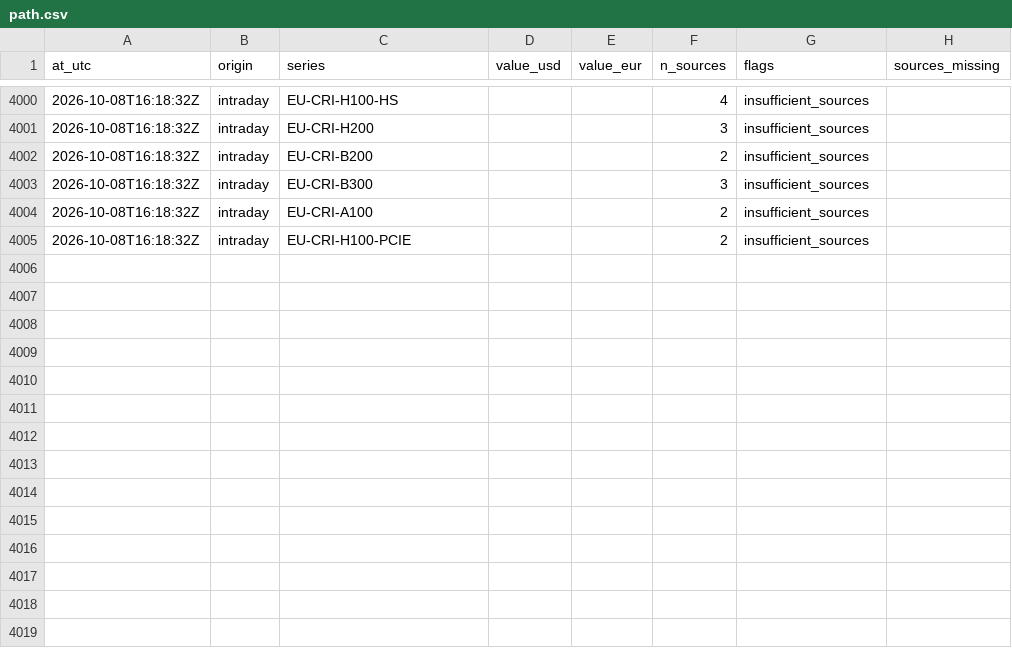
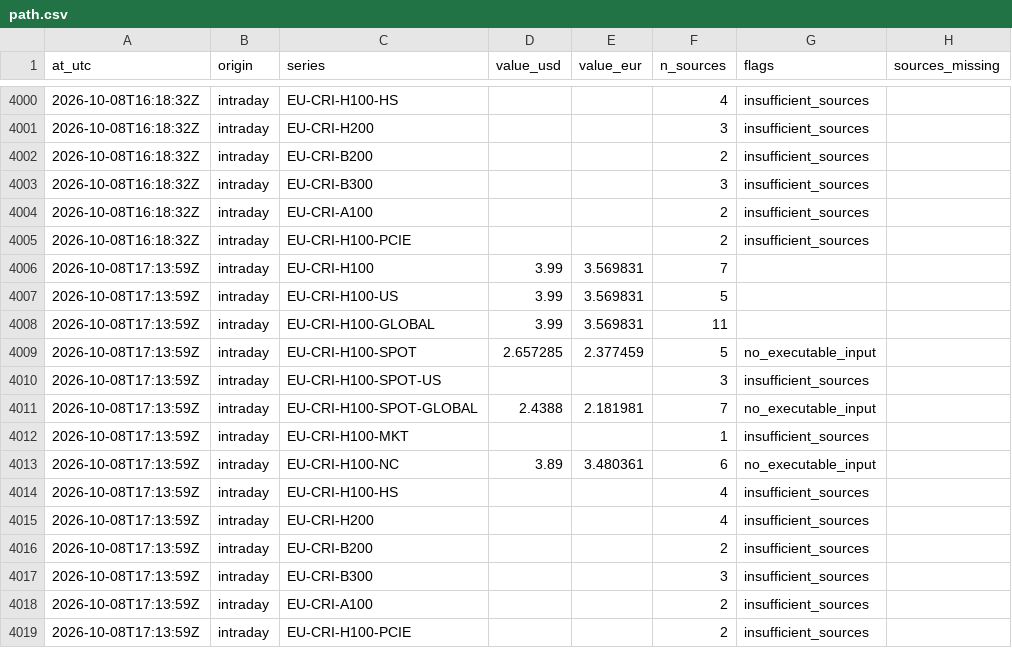
Before and after one commit to markrusch/Compute-Indices, a CSV file: site/data/intraday/path.csv, drawn as a sheet; only a part is shown, gaps mark what is left out; the diff names each change by its address in the sheet, - before the commit and + after, or states it on an @@ line.

```diff
--- a/site/data/intraday/path.csv
+++ b/site/data/intraday/path.csv
+row 4006: 2026-10-08T17:13:59Z | intraday | EU-CRI-H100 | 3.99 | 3.569831 | 7
+row 4007: 2026-10-08T17:13:59Z | intraday | EU-CRI-H100-US | 3.99 | 3.569831 | 5
+row 4008: 2026-10-08T17:13:59Z | intraday | EU-CRI-H100-GLOBAL | 3.99 | 3.569831 | 11
+row 4009: 2026-10-08T17:13:59Z | intraday | EU-CRI-H100-SPOT | 2.657285 | 2.377459 | 5 | no_executable_input
+row 4010: 2026-10-08T17:13:59Z | intraday | EU-CRI-H100-SPOT-US |  |  | 3 | insufficient_sources
+row 4011: 2026-10-08T17:13:59Z | intraday | EU-CRI-H100-SPOT-GLOBAL | 2.4388 | 2.181981 | 7 | no_executable_input
+row 4012: 2026-10-08T17:13:59Z | intraday | EU-CRI-H100-MKT |  |  | 1 | insufficient_sources
+row 4013: 2026-10-08T17:13:59Z | intraday | EU-CRI-H100-NC | 3.89 | 3.480361 | 6 | no_executable_input
+row 4014: 2026-10-08T17:13:59Z | intraday | EU-CRI-H100-HS |  |  | 4 | insufficient_sources
+row 4015: 2026-10-08T17:13:59Z | intraday | EU-CRI-H200 |  |  | 4 | insufficient_sources
+row 4016: 2026-10-08T17:13:59Z | intraday | EU-CRI-B200 |  |  | 2 | insufficient_sources
+row 4017: 2026-10-08T17:13:59Z | intraday | EU-CRI-B300 |  |  | 3 | insufficient_sources
+row 4018: 2026-10-08T17:13:59Z | intraday | EU-CRI-A100 |  |  | 2 | insufficient_sources
+row 4019: 2026-10-08T17:13:59Z | intraday | EU-CRI-H100-PCIE |  |  | 2 | insufficient_sources
```
Also changed, not shown: site/data/intraday/constituents.csv, 5 other files.
